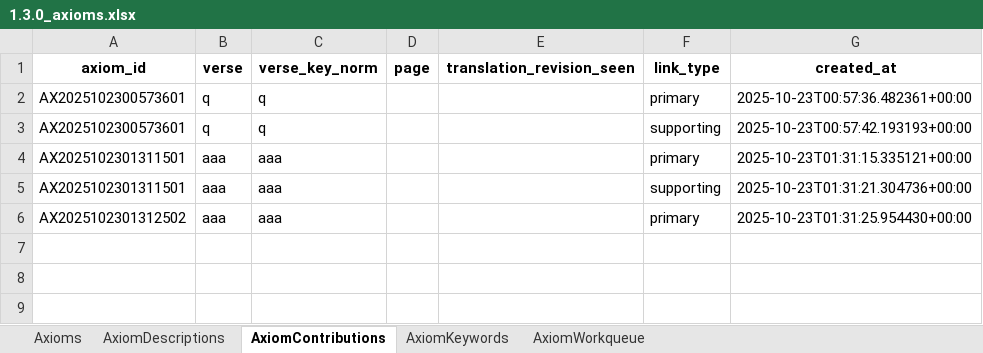
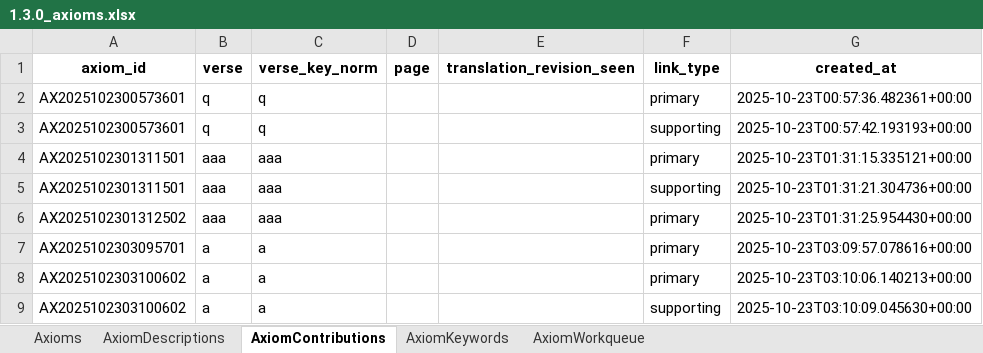
Before and after one commit to vije1711/Birha, an Excel workbook: 1.3.0_axioms.xlsx, sheet AxiomContributions, drawn as a sheet; values as stored, in another font and other column widths than the file's, no borders; the diff names each change by its address in the sheet, - before the commit and + after, or states it on an @@ line.

```diff
--- a/1.3.0_axioms.xlsx (sheet AxiomContributions)
+++ b/1.3.0_axioms.xlsx (sheet AxiomContributions)
+row 7: AX2025102303095701 | a | a |  |  | primary | 2025-10-23T03:09:57.078616+00:00
+row 8: AX2025102303100602 | a | a |  |  | primary | 2025-10-23T03:10:06.140213+00:00
+row 9: AX2025102303100602 | a | a |  |  | supporting | 2025-10-23T03:10:09.045630+00:00
```
Also changed, not shown: sheet AxiomWorkqueue, sheet AxiomDescriptions, sheet Axioms.
